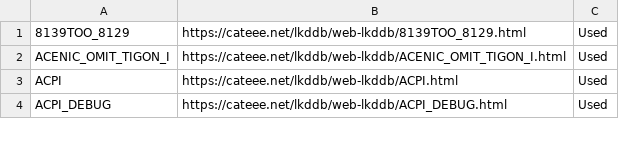
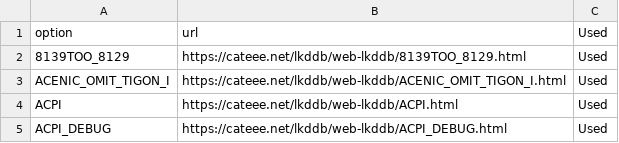
Before and after one commit to TuxML/size-analysis, a CSV file: dataOptionsText/comparison/feature_importanceRF/optionsInManualOnly.csv, drawn as a sheet; only a part is shown.

```diff
--- a/dataOptionsText/comparison/feature_importanceRF/optionsInManualOnly.csv
+++ b/dataOptionsText/comparison/feature_importanceRF/optionsInManualOnly.csv
@@ -1 +1,2 @@
+option,url,Used,
 8139TOO_8129,https://cateee.net/lkddb/web-lkddb/8139TOO_8129.html,Used,""
```
Also changed, not shown: dataOptionsText/comparison/feature_importanceRF/optionsInAutoOnlyWithDoc.csv, dataOptionsText/comparison/feature_importanceRF/optionsInAutoOnlyWithoutDoc.csv, 3 other files.
